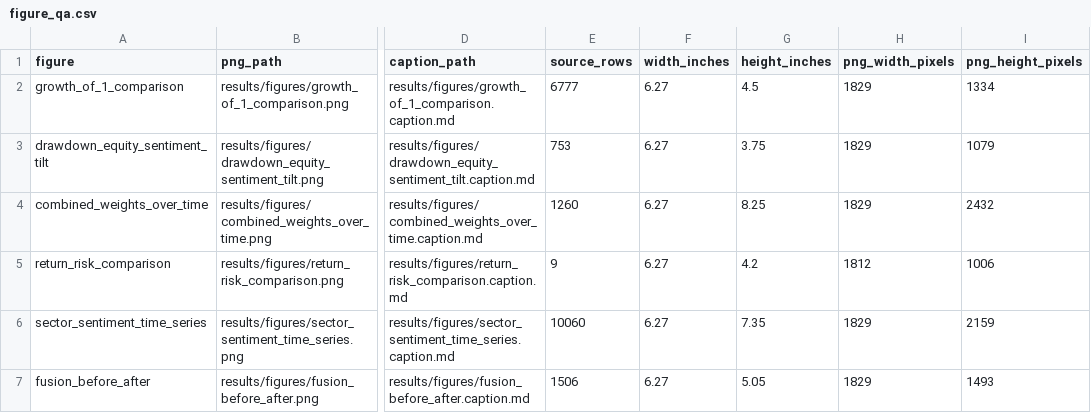
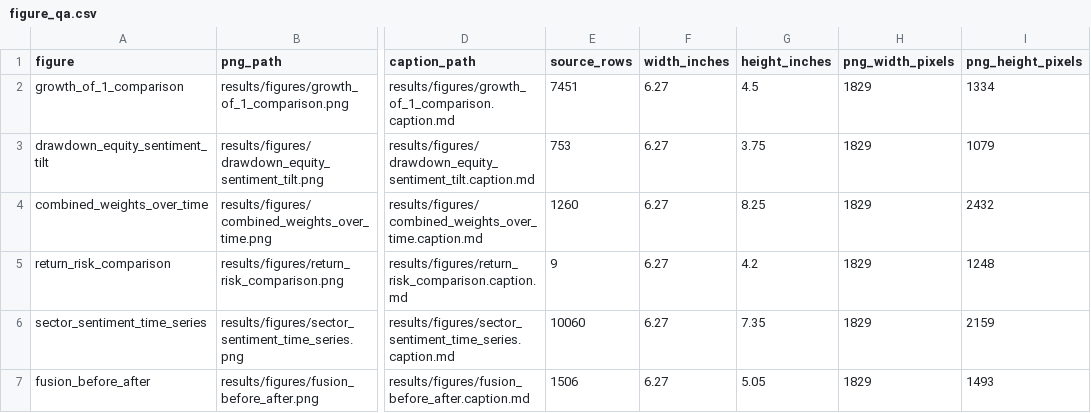
Before and after one commit to JW5707852/z5707852_projectB, a CSV file: results/tables/figure_qa.csv, drawn as a sheet; only a part is shown, gaps mark what is left out; the diff names each change by its address in the sheet, - before the commit and + after, or states it on an @@ line.

```diff
--- a/results/tables/figure_qa.csv
+++ b/results/tables/figure_qa.csv
-E2 (source_rows): 6777
+E2 (source_rows): 7451
-H5 (png_width_pixels): 1812
+H5 (png_width_pixels): 1829
-I5 (png_height_pixels): 1006
+I5 (png_height_pixels): 1248
```
Also changed, not shown: results/tables/evidence_manifest.csv, 40 other files.
